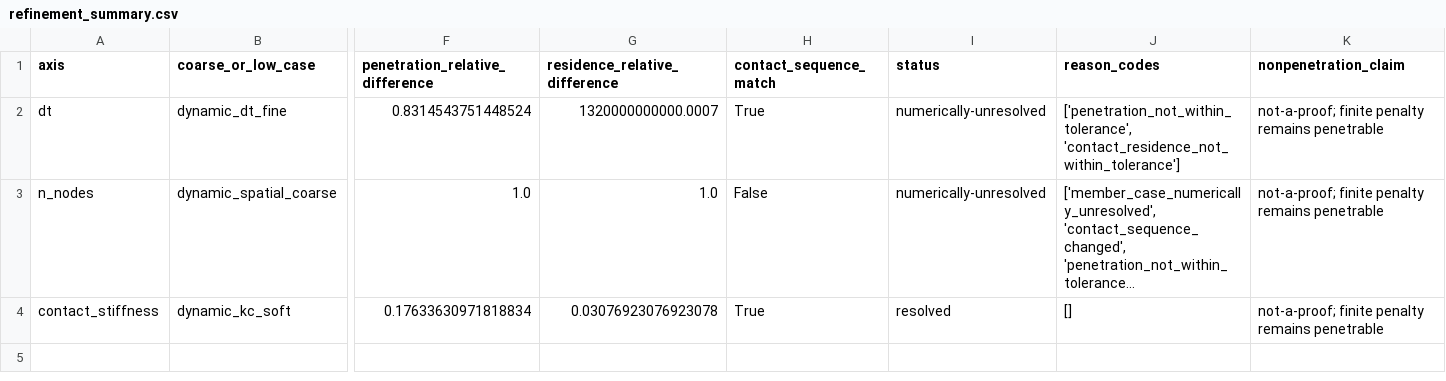
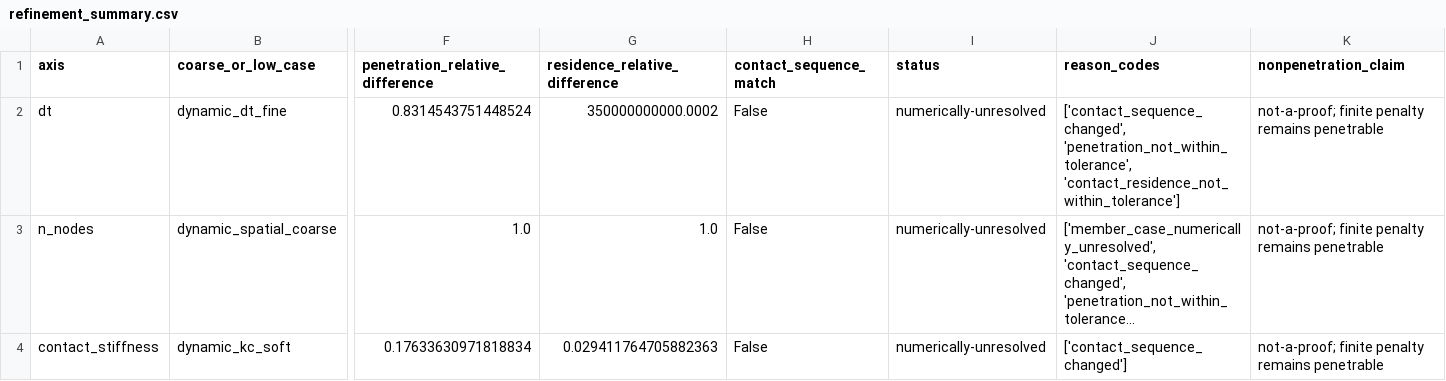
Before and after one commit to ssh0/growing-string, a CSV file: continuum_filament_model/results/contact_folding_validation/refinement_summary.csv, drawn as a sheet; only a part is shown, gaps mark what is left out; long unchanged cells end in …; the diff names each change by its address in the sheet, - before the commit and + after, or states it on an @@ line.

```diff
--- a/continuum_filament_model/results/contact_folding_validation/refinement_summary.csv
+++ b/continuum_filament_model/results/contact_folding_validation/refinement_summary.csv
-G2 (residence_relative_difference): 1320000000000.0007
+G2 (residence_relative_difference): 350000000000.0002
-H2 (contact_sequence_match): True
+H2 (contact_sequence_match): False
-J2 (reason_codes): ['penetration_not_within_tolerance', 'contact_residence_not_within_tolerance']
+J2 (reason_codes): ['contact_sequence_changed', 'penetration_not_within_tolerance', 'contact_residence_not_within_tolerance']
-G4 (residence_relative_difference): 0.03076923076923078
+G4 (residence_relative_difference): 0.029411764705882363
-H4 (contact_sequence_match): True
+H4 (contact_sequence_match): False
-I4 (status): resolved
+I4 (status): numerically-unresolved
-J4 (reason_codes): []
+J4 (reason_codes): ['contact_sequence_changed']
```
Also changed, not shown: continuum_filament_model/results/contact_folding_validation/metrics.csv, 9 other files.
